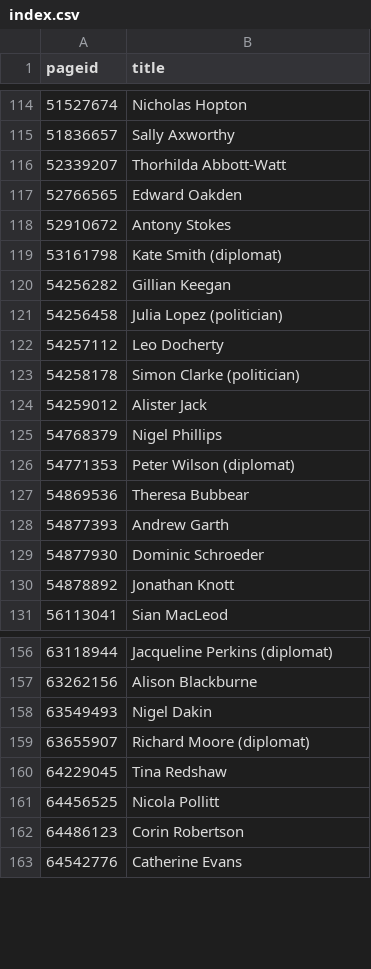
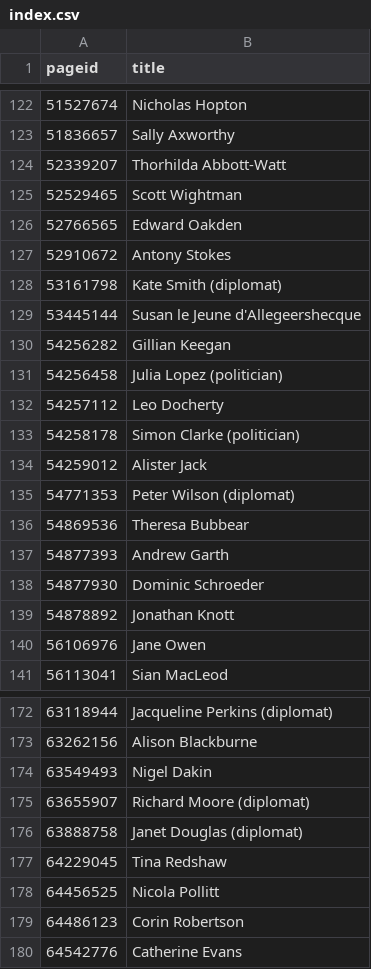
Before and after one commit to every-politician-scrapers/united-kingdom-cabinet, a CSV file: enwiki/index.csv, drawn as a sheet; only a part is shown, gaps mark what is left out; removed rows and columns are numbered as before the commit, all else as after; the diff covers the shown part only; the diff names each change by its address in the sheet, - before the commit and + after, or states it on an @@ line.

```diff
--- a/enwiki/index.csv
+++ b/enwiki/index.csv
+row 125: 52529465 | Scott Wightman
+row 129: 53445144 | Susan le Jeune d'Allegeershecque
-row 125: 54768379 | Nigel Phillips
+row 140: 56106976 | Jane Owen
+row 176: 63888758 | Janet Douglas (diplomat)
```
Also changed, not shown: 18 added rows and 1 removed row elsewhere in this file, 25 other files.
